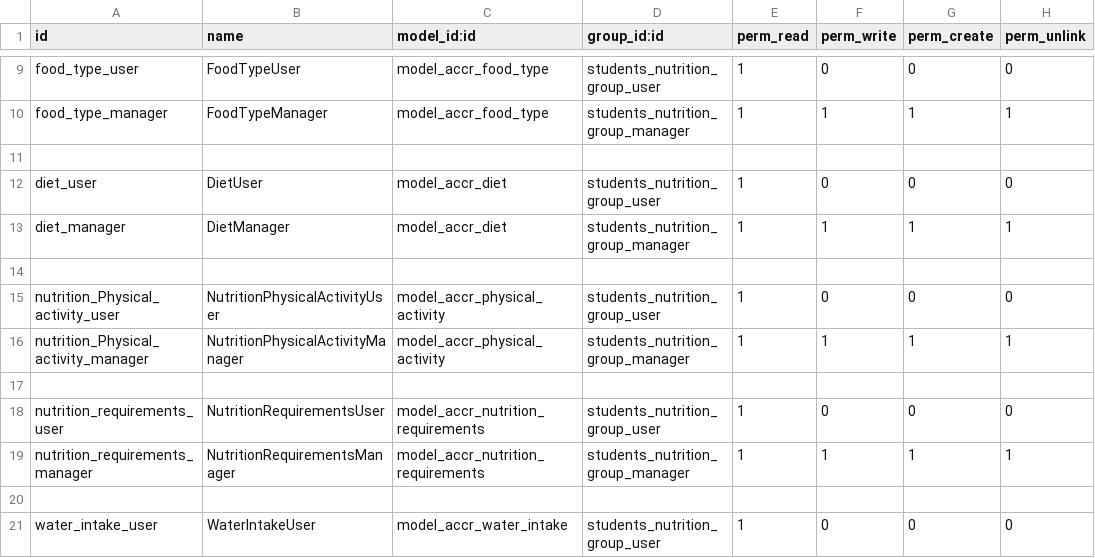
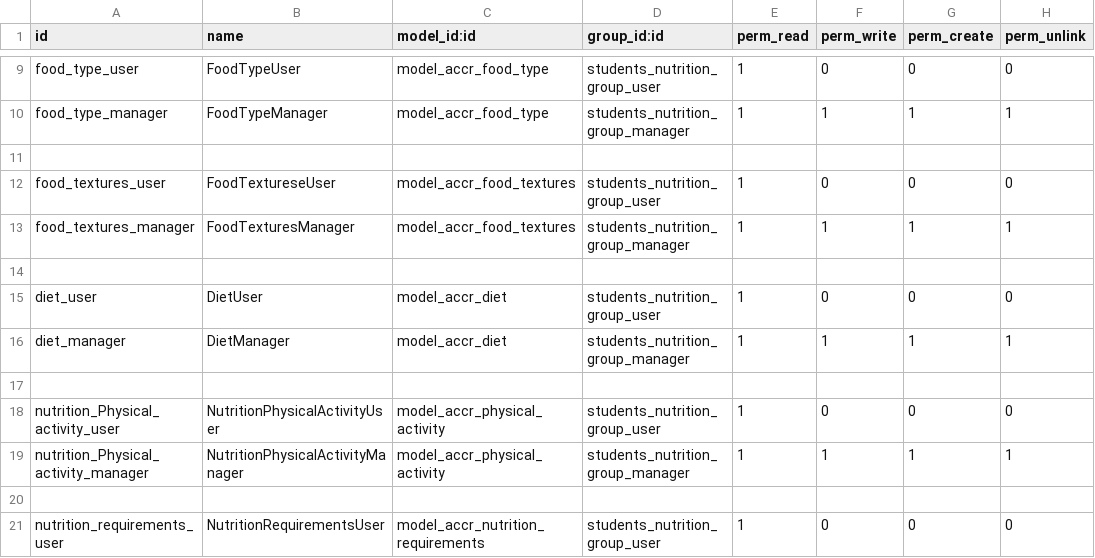
Before and after one commit to ff4f/PVG, a CSV file: accr_nutrition/security/ir.model.access.csv, drawn as a sheet; only a part is shown, gaps mark what is left out; the shorter side is filled out with more unchanged rows; the diff names each change by its address in the sheet, - before the commit and + after, or states it on an @@ line.

Commit message:
update security

```diff
--- a/accr_nutrition/security/ir.model.access.csv
+++ b/accr_nutrition/security/ir.model.access.csv
+row 12: food_textures_user | FoodTextureseUser | model_accr_food_textures | students_nutrition_group_user | 1 | 0 | 0 | 0
+row 13: food_textures_manager | FoodTexturesManager | model_accr_food_textures | students_nutrition_group_manager | 1 | 1 | 1 | 1
+row 14: (empty)
```
Also changed, not shown: 1 other file.
